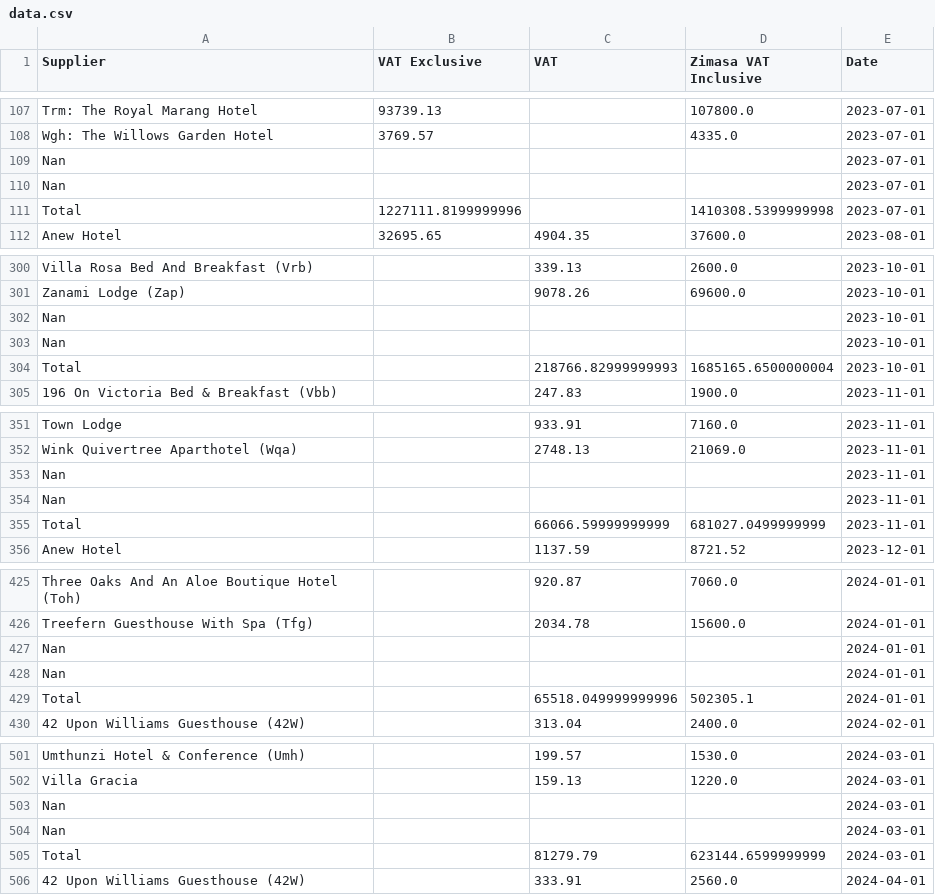
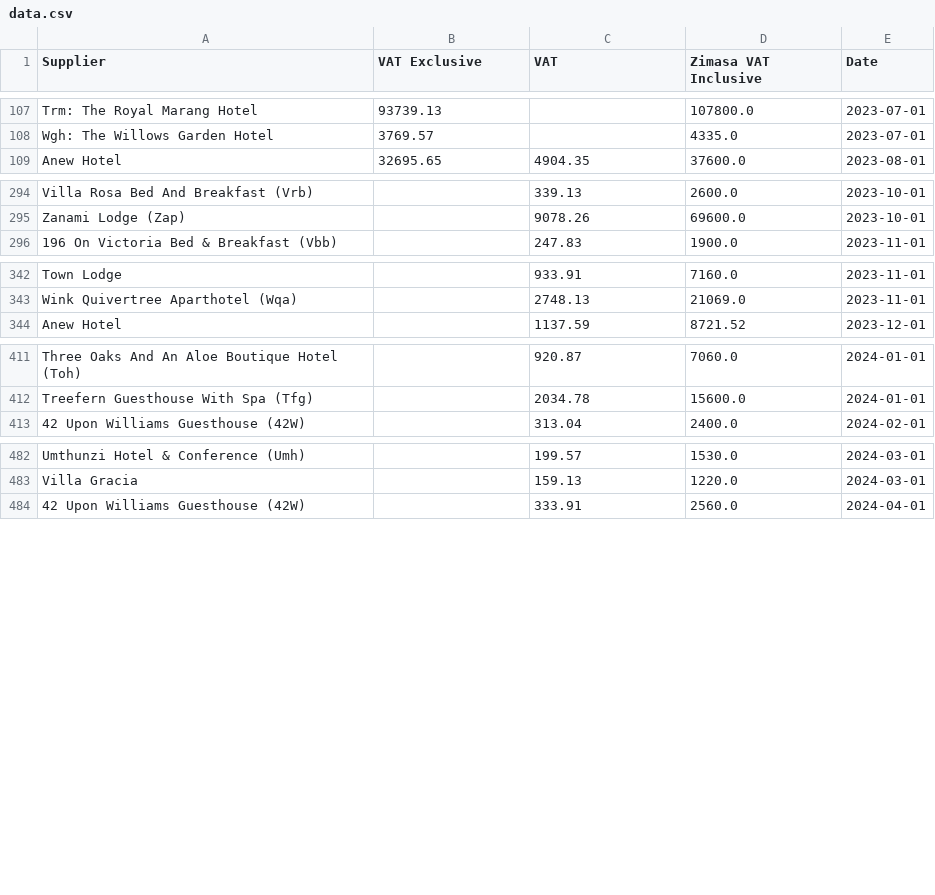
Before and after one commit to helperzhou/time-series-prophet, a CSV file: data.csv, drawn as a sheet; only a part is shown, gaps mark what is left out; the diff covers the shown part only.

Commit message:
Update data.csv

```diff
--- a/data.csv
+++ b/data.csv
@@ -111,5 +111,2 @@ Trm: The Royal Marang Hotel,93739.13,,107800.0,2023-07-01
 Wgh: The Willows Garden Hotel,3769.57,,4335.0,2023-07-01
-Nan,,,,2023-07-01
-Nan,,,,2023-07-01
-Total ,1227111.8199999996,,1410308.5399999998,2023-07-01
 Anew Hotel,32695.65,4904.35,37600.0,2023-08-01
@@ -304,5 +298,2 @@ Villa Rosa Bed And Breakfast (Vrb),,339.13,2600.0,2023-10-01
 Zanami Lodge (Zap),,9078.26,69600.0,2023-10-01
-Nan,,,,2023-10-01
-Nan,,,,2023-10-01
-Total,,218766.82999999993,1685165.6500000004,2023-10-01
 196 On Victoria Bed & Breakfast (Vbb),,247.83,1900.0,2023-11-01
@@ -355,5 +346,2 @@ Town Lodge,,933.91,7160.0,2023-11-01
 Wink Quivertree Aparthotel (Wqa),,2748.13,21069.0,2023-11-01
-Nan,,,,2023-11-01
-Nan,,,,2023-11-01
-Total,,66066.59999999999,681027.0499999999,2023-11-01
 Anew Hotel,,1137.59,8721.52,2023-12-01
@@ -429,5 +415,2 @@ Three Oaks And An Aloe Boutique Hotel (Toh),,920.87,7060.0,2024-01-01
 Treefern Guesthouse With Spa (Tfg),,2034.78,15600.0,2024-01-01
-Nan,,,,2024-01-01
-Nan,,,,2024-01-01
-Total,,65518.049999999996,502305.1,2024-01-01
 42 Upon Williams Guesthouse (42W),,313.04,2400.0,2024-02-01
@@ -505,5 +486,2 @@ Umthunzi Hotel & Conference (Umh),,199.57,1530.0,2024-03-01
 Villa Gracia,,159.13,1220.0,2024-03-01
-Nan,,,,2024-03-01
-Nan,,,,2024-03-01
-Total,,81279.79,623144.6599999999,2024-03-01
 42 Upon Williams Guesthouse (42W),,333.91,2560.0,2024-04-01
```
Also changed, not shown: 28 removed rows elsewhere in this file.
